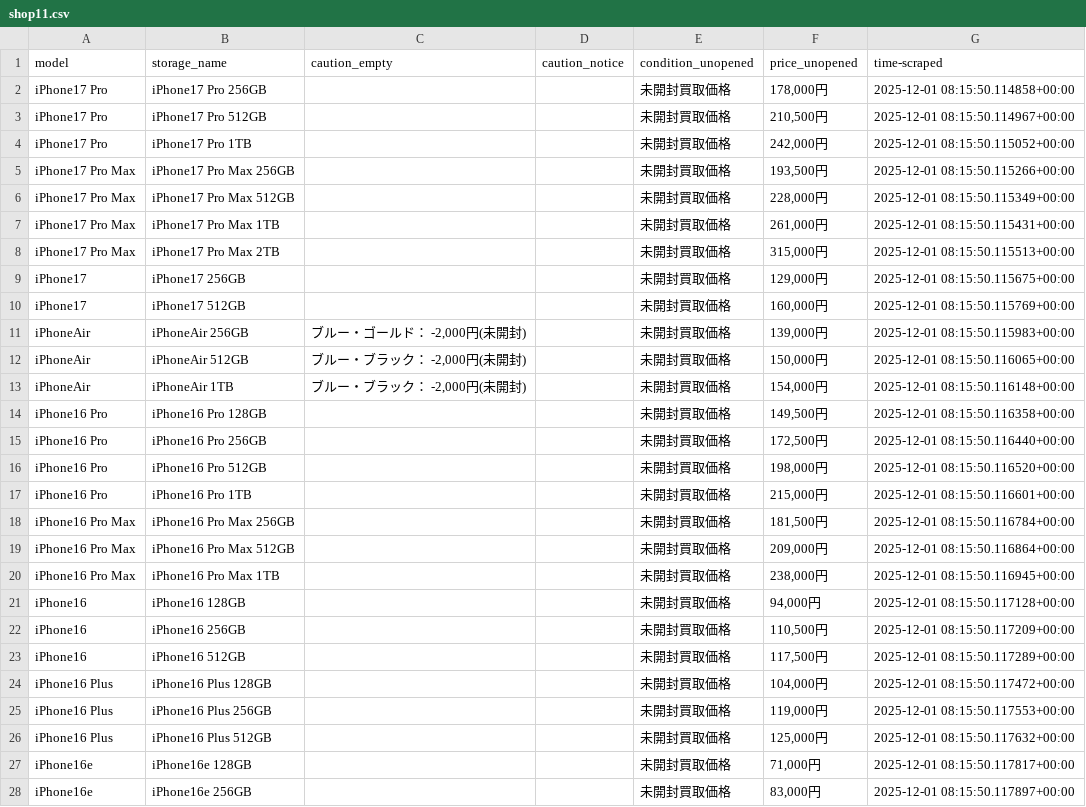
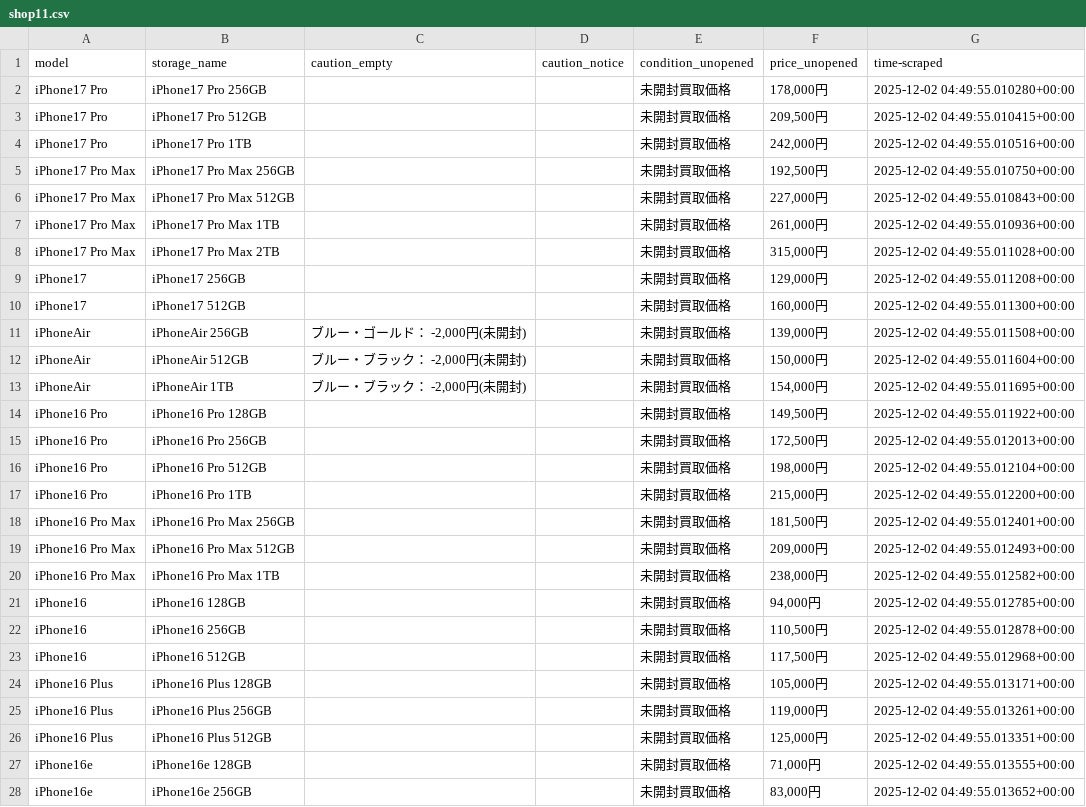
Before and after one commit to zhujiansamuel/YamagotiProjects, a CSV file: localdata/shop11.csv, drawn as a sheet; only a part is shown; the diff covers the shown part only.

```diff
--- a/localdata/shop11.csv
+++ b/localdata/shop11.csv
@@ -1,28 +1,28 @@
 model,storage_name,caution_empty,caution_notice,condition_unopened,price_unopened,time-scraped
-iPhone17 Pro,iPhone17 Pro 256GB,,,未開封買取価格,"178,000円",2025-12-01 08:15:50.114858+00:00
-iPhone17 Pro,iPhone17 Pro 512GB,,,未開封買取価格,"210,500円",2025-12-01 08:15:50.114967+00:00
-iPhone17 Pro,iPhone17 Pro 1TB,,,未開封買取価格,"242,000円",2025-12-01 08:15:50.115052+00:00
-iPhone17 Pro Max,iPhone17 Pro Max 256GB,,,未開封買取価格,"193,500円",2025-12-01 08:15:50.115266+00:00
-iPhone17 Pro Max,iPhone17 Pro Max 512GB,,,未開封買取価格,"228,000円",2025-12-01 08:15:50.115349+00:00
-iPhone17 Pro Max,iPhone17 Pro Max 1TB,,,未開封買取価格,"261,000円",2025-12-01 08:15:50.115431+00:00
-iPhone17 Pro Max,iPhone17 Pro Max 2TB,,,未開封買取価格,"315,000円",2025-12-01 08:15:50.115513+00:00
-iPhone17,iPhone17 256GB,,,未開封買取価格,"129,000円",2025-12-01 08:15:50.115675+00:00
-iPhone17,iPhone17 512GB,,,未開封買取価格,"160,000円",2025-12-01 08:15:50.115769+00:00
-iPhoneAir,iPhoneAir 256GB,"ブルー・ゴールド： -2,000円(未開封)",,未開封買取価格,"139,000円",2025-12-01 08:15:50.115983+00:00
-iPhoneAir,iPhoneAir 512GB,"ブルー・ブラック： -2,000円(未開封)",,未開封買取価格,"150,000円",2025-12-01 08:15:50.116065+00:00
-iPhoneAir,iPhoneAir 1TB,"ブルー・ブラック： -2,000円(未開封)",,未開封買取価格,"154,000円",2025-12-01 08:15:50.116148+00:00
-iPhone16 Pro,iPhone16 Pro 128GB,,,未開封買取価格,"149,500円",2025-12-01 08:15:50.116358+00:00
-iPhone16 Pro,iPhone16 Pro 256GB,,,未開封買取価格,"172,500円",2025-12-01 08:15:50.116440+00:00
-iPhone16 Pro,iPhone16 Pro 512GB,,,未開封買取価格,"198,000円",2025-12-01 08:15:50.116520+00:00
-iPhone16 Pro,iPhone16 Pro 1TB,,,未開封買取価格,"215,000円",2025-12-01 08:15:50.116601+00:00
-iPhone16 Pro Max,iPhone16 Pro Max 256GB,,,未開封買取価格,"181,500円",2025-12-01 08:15:50.116784+00:00
-iPhone16 Pro Max,iPhone16 Pro Max 512GB,,,未開封買取価格,"209,000円",2025-12-01 08:15:50.116864+00:00
-iPhone16 Pro Max,iPhone16 Pro Max 1TB,,,未開封買取価格,"238,000円",2025-12-01 08:15:50.116945+00:00
-iPhone16,iPhone16 128GB,,,未開封買取価格,"94,000円",2025-12-01 08:15:50.117128+00:00
-iPhone16,iPhone16 256GB,,,未開封買取価格,"110,500円",2025-12-01 08:15:50.117209+00:00
-iPhone16,iPhone16 512GB,,,未開封買取価格,"117,500円",2025-12-01 08:15:50.117289+00:00
-iPhone16 Plus,iPhone16 Plus 128GB,,,未開封買取価格,"104,000円",2025-12-01 08:15:50.117472+00:00
-iPhone16 Plus,iPhone16 Plus 256GB,,,未開封買取価格,"119,000円",2025-12-01 08:15:50.117553+00:00
-iPhone16 Plus,iPhone16 Plus 512GB,,,未開封買取価格,"125,000円",2025-12-01 08:15:50.117632+00:00
-iPhone16e,iPhone16e 128GB,,,未開封買取価格,"71,000円",2025-12-01 08:15:50.117817+00:00
-iPhone16e,iPhone16e 256GB,,,未開封買取価格,"83,000円",2025-12-01 08:15:50.117897+00:00
+iPhone17 Pro,iPhone17 Pro 256GB,,,未開封買取価格,"178,000円",2025-12-02 04:49:55.010280+00:00
+iPhone17 Pro,iPhone17 Pro 512GB,,,未開封買取価格,"209,500円",2025-12-02 04:49:55.010415+00:00
+iPhone17 Pro,iPhone17 Pro 1TB,,,未開封買取価格,"242,000円",2025-12-02 04:49:55.010516+00:00
+iPhone17 Pro Max,iPhone17 Pro Max 256GB,,,未開封買取価格,"192,500円",2025-12-02 04:49:55.010750+00:00
+iPhone17 Pro Max,iPhone17 Pro Max 512GB,,,未開封買取価格,"227,000円",2025-12-02 04:49:55.010843+00:00
+iPhone17 Pro Max,iPhone17 Pro Max 1TB,,,未開封買取価格,"261,000円",2025-12-02 04:49:55.010936+00:00
+iPhone17 Pro Max,iPhone17 Pro Max 2TB,,,未開封買取価格,"315,000円",2025-12-02 04:49:55.011028+00:00
+iPhone17,iPhone17 256GB,,,未開封買取価格,"129,000円",2025-12-02 04:49:55.011208+00:00
+iPhone17,iPhone17 512GB,,,未開封買取価格,"160,000円",2025-12-02 04:49:55.011300+00:00
+iPhoneAir,iPhoneAir 256GB,"ブルー・ゴールド： -2,000円(未開封)",,未開封買取価格,"139,000円",2025-12-02 04:49:55.011508+00:00
+iPhoneAir,iPhoneAir 512GB,"ブルー・ブラック： -2,000円(未開封)",,未開封買取価格,"150,000円",2025-12-02 04:49:55.011604+00:00
+iPhoneAir,iPhoneAir 1TB,"ブルー・ブラック： -2,000円(未開封)",,未開封買取価格,"154,000円",2025-12-02 04:49:55.011695+00:00
+iPhone16 Pro,iPhone16 Pro 128GB,,,未開封買取価格,"149,500円",2025-12-02 04:49:55.011922+00:00
+iPhone16 Pro,iPhone16 Pro 256GB,,,未開封買取価格,"172,500円",2025-12-02 04:49:55.012013+00:00
+iPhone16 Pro,iPhone16 Pro 512GB,,,未開封買取価格,"198,000円",2025-12-02 04:49:55.012104+00:00
+iPhone16 Pro,iPhone16 Pro 1TB,,,未開封買取価格,"215,000円",2025-12-02 04:49:55.012200+00:00
+iPhone16 Pro Max,iPhone16 Pro Max 256GB,,,未開封買取価格,"181,500円",2025-12-02 04:49:55.012401+00:00
+iPhone16 Pro Max,iPhone16 Pro Max 512GB,,,未開封買取価格,"209,000円",2025-12-02 04:49:55.012493+00:00
+iPhone16 Pro Max,iPhone16 Pro Max 1TB,,,未開封買取価格,"238,000円",2025-12-02 04:49:55.012582+00:00
+iPhone16,iPhone16 128GB,,,未開封買取価格,"94,000円",2025-12-02 04:49:55.012785+00:00
+iPhone16,iPhone16 256GB,,,未開封買取価格,"110,500円",2025-12-02 04:49:55.012878+00:00
+iPhone16,iPhone16 512GB,,,未開封買取価格,"117,500円",2025-12-02 04:49:55.012968+00:00
+iPhone16 Plus,iPhone16 Plus 128GB,,,未開封買取価格,"105,000円",2025-12-02 04:49:55.013171+00:00
+iPhone16 Plus,iPhone16 Plus 256GB,,,未開封買取価格,"119,000円",2025-12-02 04:49:55.013261+00:00
+iPhone16 Plus,iPhone16 Plus 512GB,,,未開封買取価格,"125,000円",2025-12-02 04:49:55.013351+00:00
+iPhone16e,iPhone16e 128GB,,,未開封買取価格,"71,000円",2025-12-02 04:49:55.013555+00:00
+iPhone16e,iPhone16e 256GB,,,未開封買取価格,"83,000円",2025-12-02 04:49:55.013652+00:00
```
Also changed, not shown: 92 edited cells elsewhere in this file, 28 other files.
